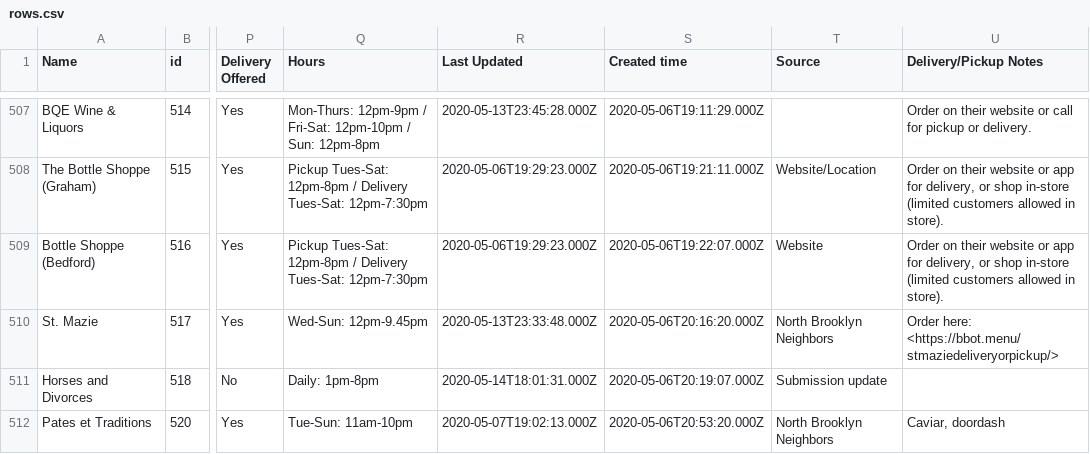
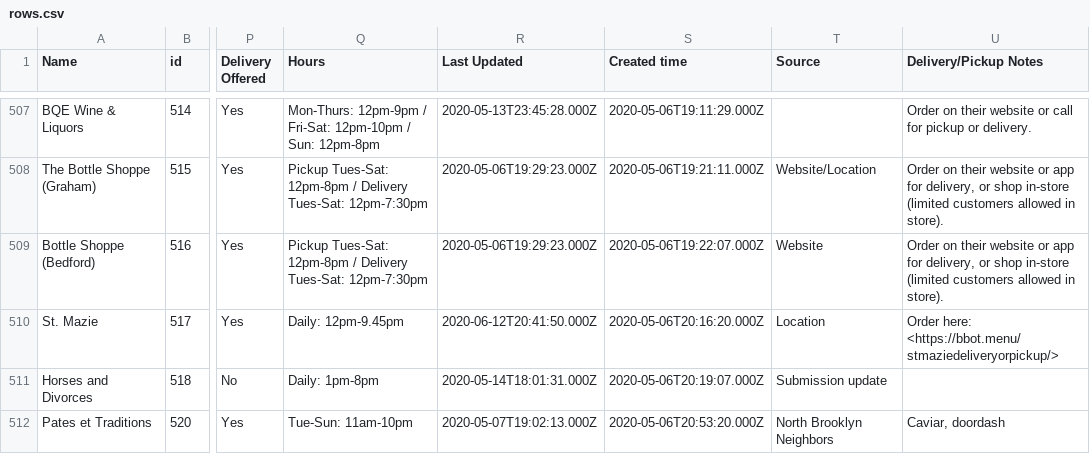
Before and after one commit to BetaNYC/open-business-directory, a CSV file: data/rows.csv, drawn as a sheet; only a part is shown, gaps mark what is left out; the diff covers the shown part only; the diff names each change by its address in the sheet, - before the commit and + after, or states it on an @@ line.

Commit message:
Update rows.csv

```diff
--- a/data/rows.csv
+++ b/data/rows.csv
-Q510 (Hours): Wed-Sun: 12pm-9.45pm
+Q510 (Hours): Daily: 12pm-9.45pm
-R510 (Last Updated): 2020-05-13T23:33:48.000Z
+R510 (Last Updated): 2020-06-12T20:41:50.000Z
-T510 (Source): North Brooklyn Neighbors
+T510 (Source): Location
```
Also changed, not shown: 1 added row and 3 edited cells elsewhere in this file.
